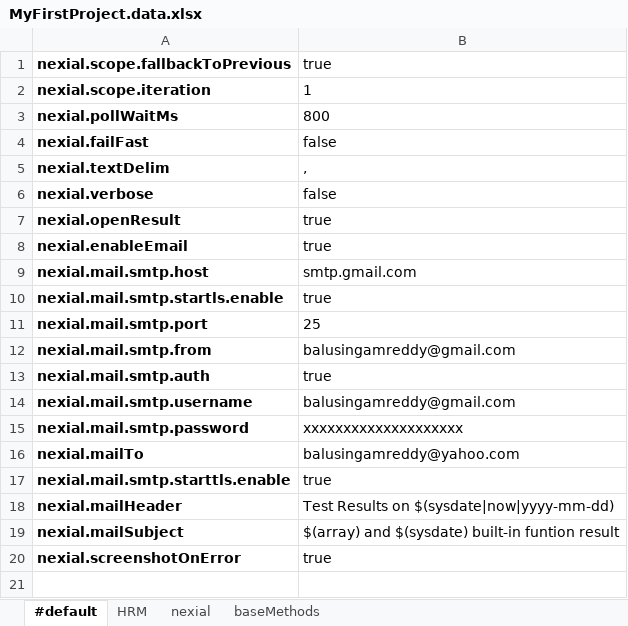
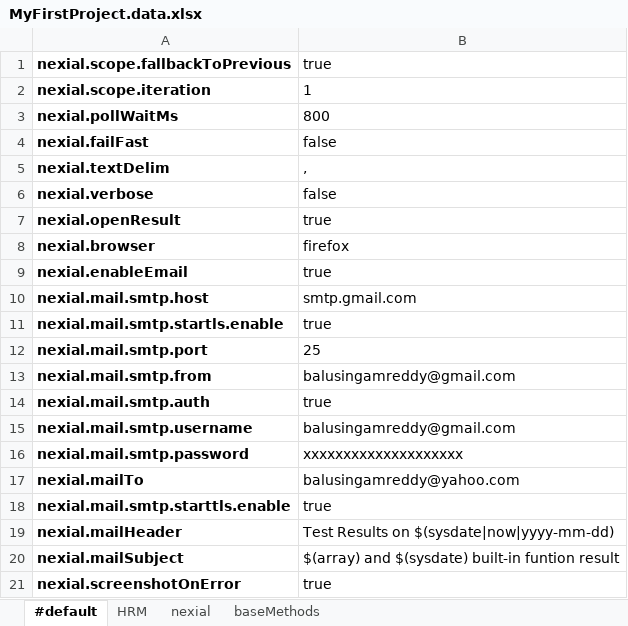
Before and after one commit to bala-singamreddy/nexial, an Excel workbook: artifact/data/MyFirstProject.data.xlsx, sheet #default, drawn as a sheet; values as stored, in another font and other column widths than the file's, no borders; conditional formats not drawn; the diff names each change by its address in the sheet, - before the commit and + after, or states it on an @@ line.

Commit message:
add

```diff
--- a/artifact/data/MyFirstProject.data.xlsx (sheet #default)
+++ b/artifact/data/MyFirstProject.data.xlsx (sheet #default)
+row 8: nexial.browser | firefox
```
